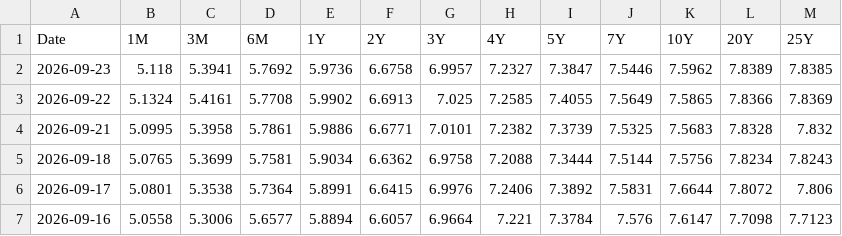
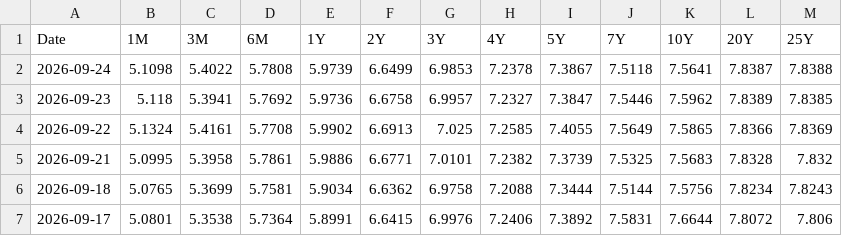
Before and after one commit to minjoukang-jpg/benchmarkrates, a CSV file: data/BVAL.csv, drawn as a sheet; only a part is shown; the shorter side is filled out with more unchanged rows.

```diff
--- a/data/BVAL.csv
+++ b/data/BVAL.csv
@@ -1,2 +1,3 @@
 Date,1M,3M,6M,1Y,2Y,3Y,4Y,5Y,7Y,10Y,20Y,25Y
+2026-09-24,5.1098,5.4022,5.7808,5.9739,6.6499,6.9853,7.2378,7.3867,7.5118,7.5641,7.8387,7.8388
 2026-09-23,5.118,5.3941,5.7692,5.9736,6.6758,6.9957,7.2327,7.3847,7.5446,7.5962,7.8389,7.8385
```
Also changed, not shown: data/MGS.csv, data/MYOR.csv, 5 other files.
